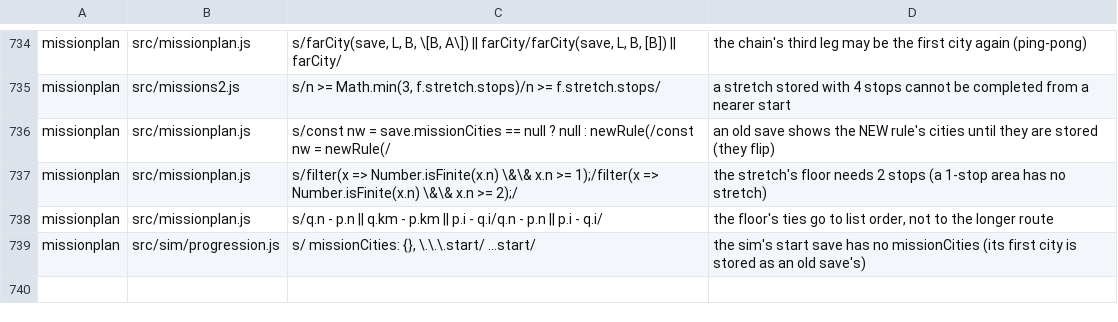
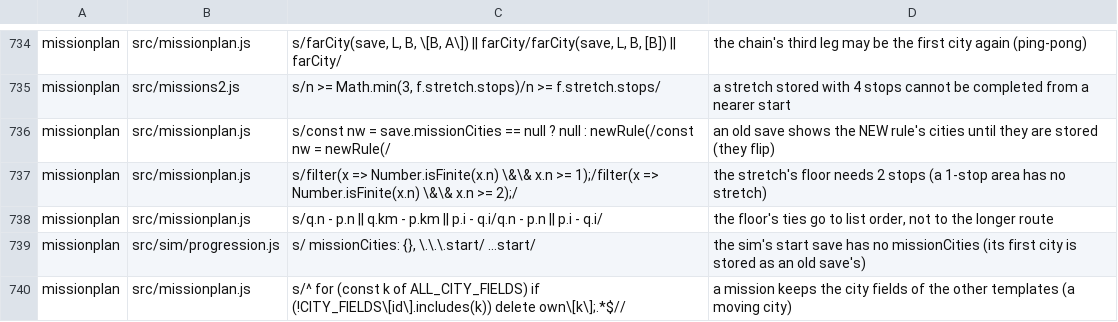
Before and after one commit to olly-marx/contrail-pilot, a TSV file: tools/plants.tsv, drawn as a sheet; only a part is shown, gaps mark what is left out; the diff names each change by its address in the sheet, - before the commit and + after, or states it on an @@ line.

Commit message:
ownFill returns only the city fields its template owns (CITY_FIELDS, exported once for tests and the sim analyzer); missionplan line 3b and a plant (desk only)

```diff
--- a/tools/plants.tsv
+++ b/tools/plants.tsv
+row 740: missionplan | src/missionplan.js | s/^ for (const k of ALL_CITY_FIELDS) if (!CITY_FIELDS\[id\].includes(k)) delete own\[k\];.*$// | a mission keeps the city fields of the other templates (a moving city)
```
Also changed, not shown: 2 other files.
